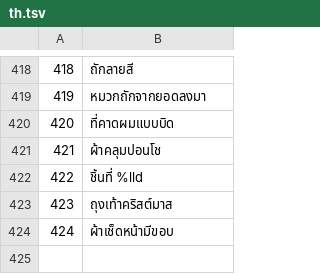
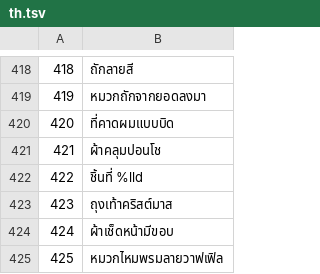
Before and after one commit to jackwallner/knit, a TSV file: scripts/l10n/th.tsv, drawn as a sheet; only a part is shown, gaps mark what is left out.

```diff
--- a/scripts/l10n/th.tsv
+++ b/scripts/l10n/th.tsv
@@ -424 +424,2 @@
 424	ผ้าเช็ดหน้ามีขอบ
+425	หมวกไหมพรมลายวาฟเฟิล
```
Also changed, not shown: scripts/l10n/el.tsv, scripts/l10n/kn.tsv, 51 other files.
